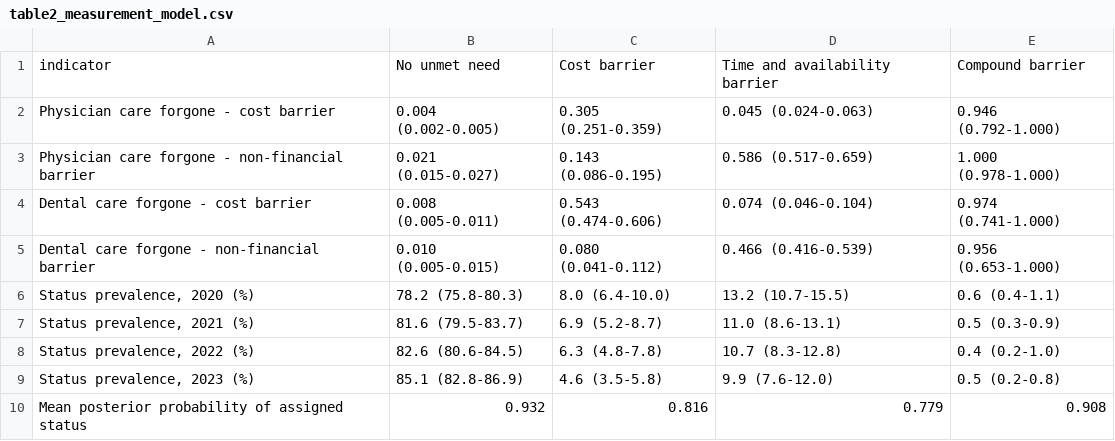
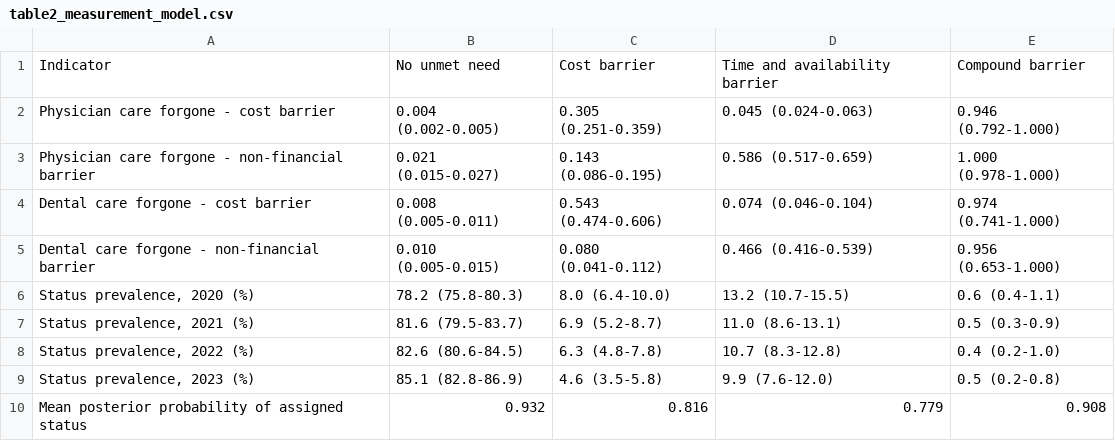
Before and after one commit to 1484220997dw-prog/HealthPolicy_UnmetNeed_LTA, a CSV file: output/tables/table2_measurement_model.csv, drawn as a sheet.

```diff
--- a/output/tables/table2_measurement_model.csv
+++ b/output/tables/table2_measurement_model.csv
@@ -1,2 +1,2 @@
-indicator,No unmet need,Cost barrier,Time and availability barrier,Compound barrier
+Indicator,No unmet need,Cost barrier,Time and availability barrier,Compound barrier
 Physician care forgone - cost barrier,0.004 (0.002-0.005),0.305 (0.251-0.359),0.045 (0.024-0.063),0.946 (0.792-1.000)
```
Also changed, not shown: output/tables/table1_baseline_characteristics.csv, output/tables/table3_transition_matrices.csv, 18 other files.
